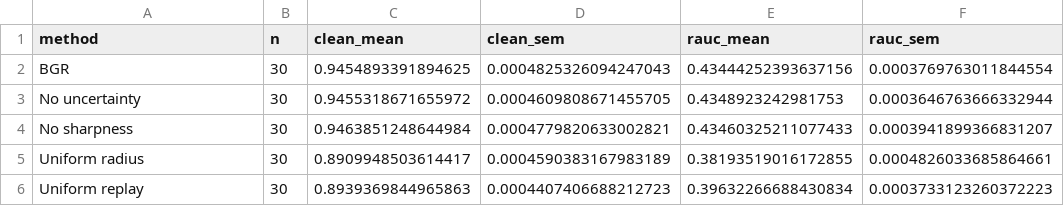
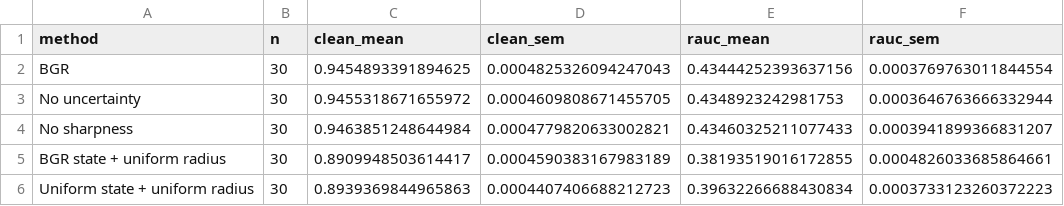
Before and after one commit to J0YY/bgr, a CSV file: paper/figures/grid_margin_ablation_stats.csv, drawn as a sheet; only a part is shown; the diff names each change by its address in the sheet, - before the commit and + after, or states it on an @@ line.

Commit message:
Clarify grid ablation decision split

```diff
--- a/paper/figures/grid_margin_ablation_stats.csv
+++ b/paper/figures/grid_margin_ablation_stats.csv
-A5 (method): Uniform radius
+A5 (method): BGR state + uniform radius
-A6 (method): Uniform replay
+A6 (method): Uniform state + uniform radius
```
Also changed, not shown: 10 other files.
